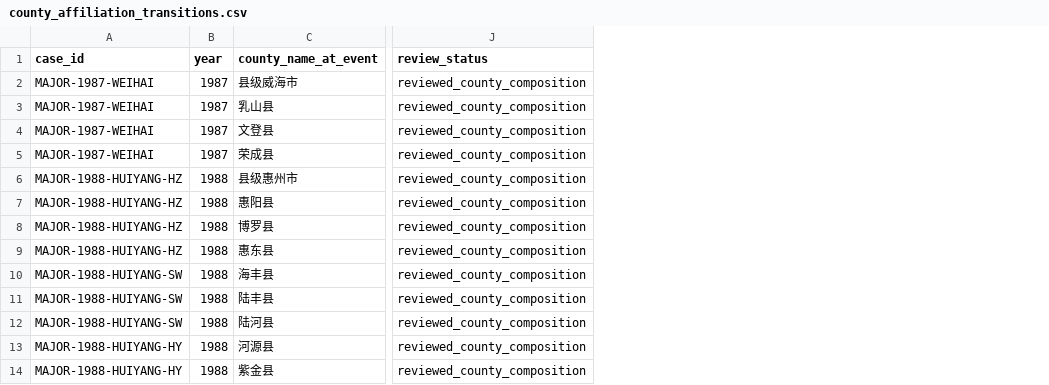
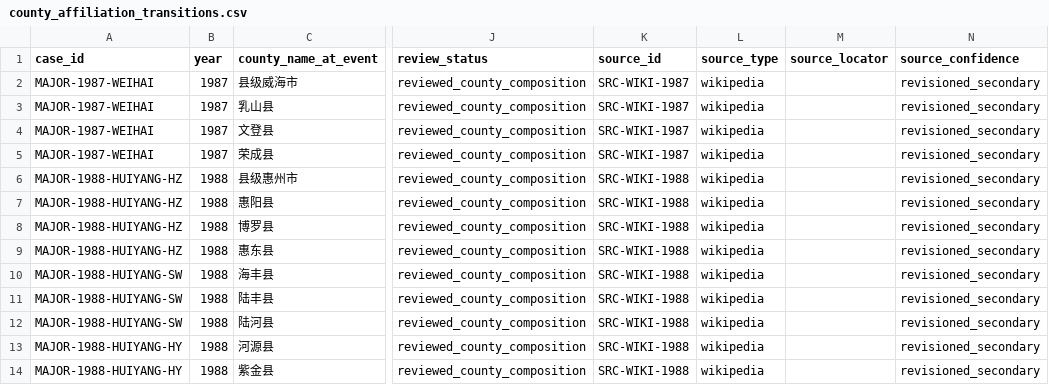
Before and after one commit to FIERsity/china-prefecture-crosswalk, a CSV file: data/processed/county_affiliation_transitions.csv, drawn as a sheet; only a part is shown, gaps mark what is left out; the diff names each change by its address in the sheet, - before the commit and + after, or states it on an @@ line.

```diff
--- a/data/processed/county_affiliation_transitions.csv
+++ b/data/processed/county_affiliation_transitions.csv
+column K (source_id), rows 2-14: SRC-WIKI-1987 | SRC-WIKI-1987 | SRC-WIKI-1987 | SRC-WIKI-1987 | SRC-WIKI-1988 | SRC-WIKI-1988 | SRC-WIKI-1988 | SRC-WIKI-1988 | SRC-WIKI-1988 | SRC-WIKI-1988 | SRC-WIKI-1988 | SRC-WIKI-1988 | SRC-WIKI-1988
+column L (source_type), rows 2-14: all wikipedia
+column M (source_locator), empty
+column N (source_confidence), rows 2-14: all revisioned_secondary
```
Also changed, not shown: data/processed/wikipedia_change_pages.csv, data/processed/wikipedia_county_change_pages.csv, 44 other files.
